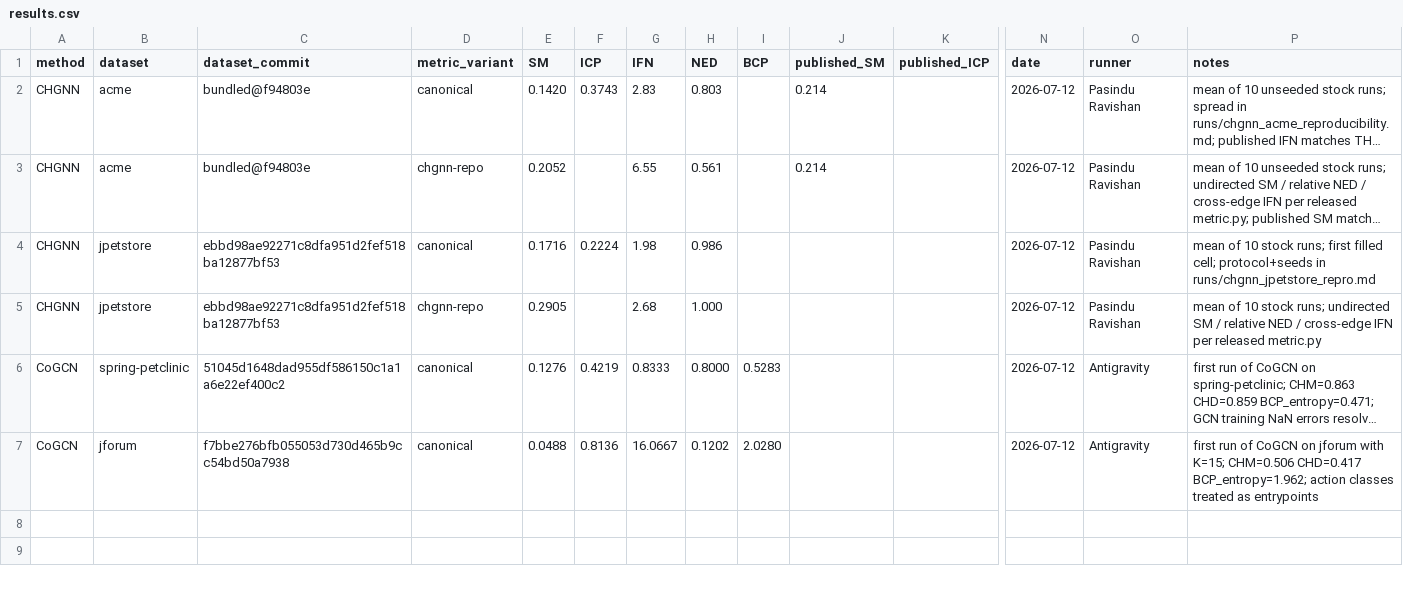
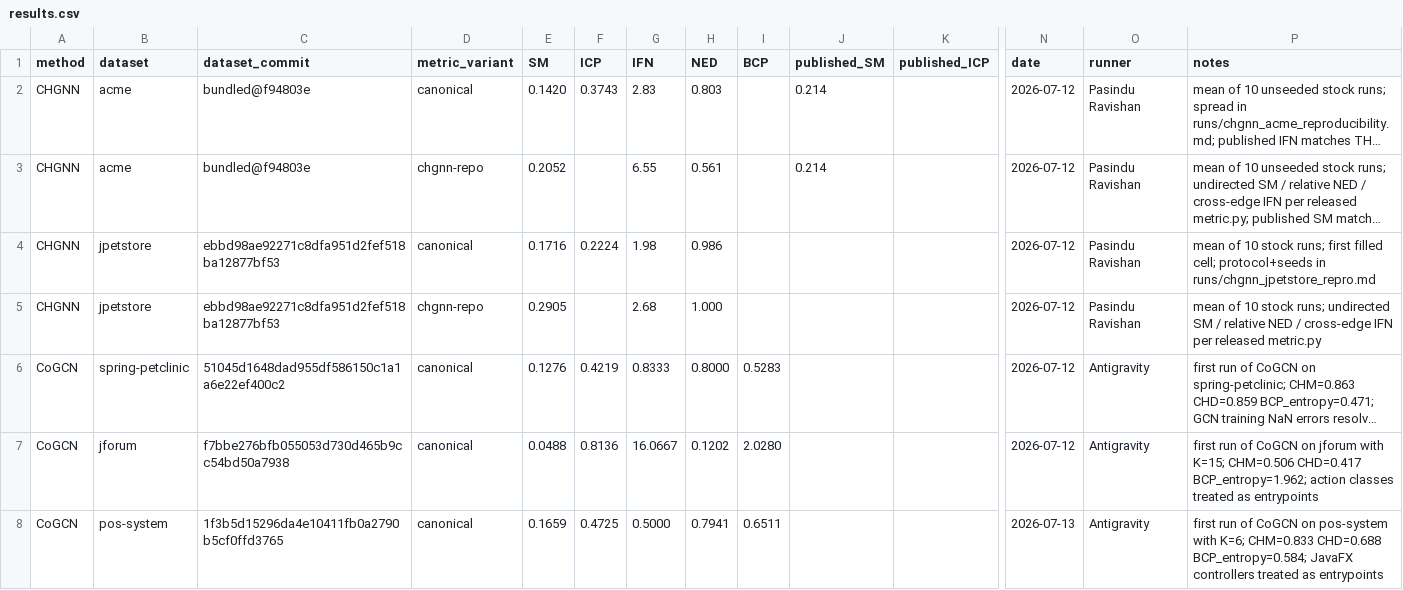
Before and after one commit to PasinduRavishan/fyp-benchmarking, a CSV file: results.csv, drawn as a sheet; only a part is shown, gaps mark what is left out; long unchanged cells end in …; rows hold the shown columns only; the diff names each change by its address in the sheet, - before the commit and + after, or states it on an @@ line.

Commit message:
feat: Add CoGCN results for pos-system to results.csv and update COMMITS.csv

```diff
--- a/results.csv
+++ b/results.csv
+row 8: CoGCN | pos-system | 1f3b5d15296da4e10411fb0a2790b5cf0ffd3765 | canonical | 0.1659 | 0.4725 | 0.5000 | 0.7941 | 0.6511 |  |  | 2026-07-13 | Antigravity | first run of CoGCN on pos-system with K=6; CHM=0.833 CHD=0.688 BCP_entropy=0.584; JavaFX controllers treated as entrypoints
```
Also changed, not shown: datasets/COMMITS.csv.
